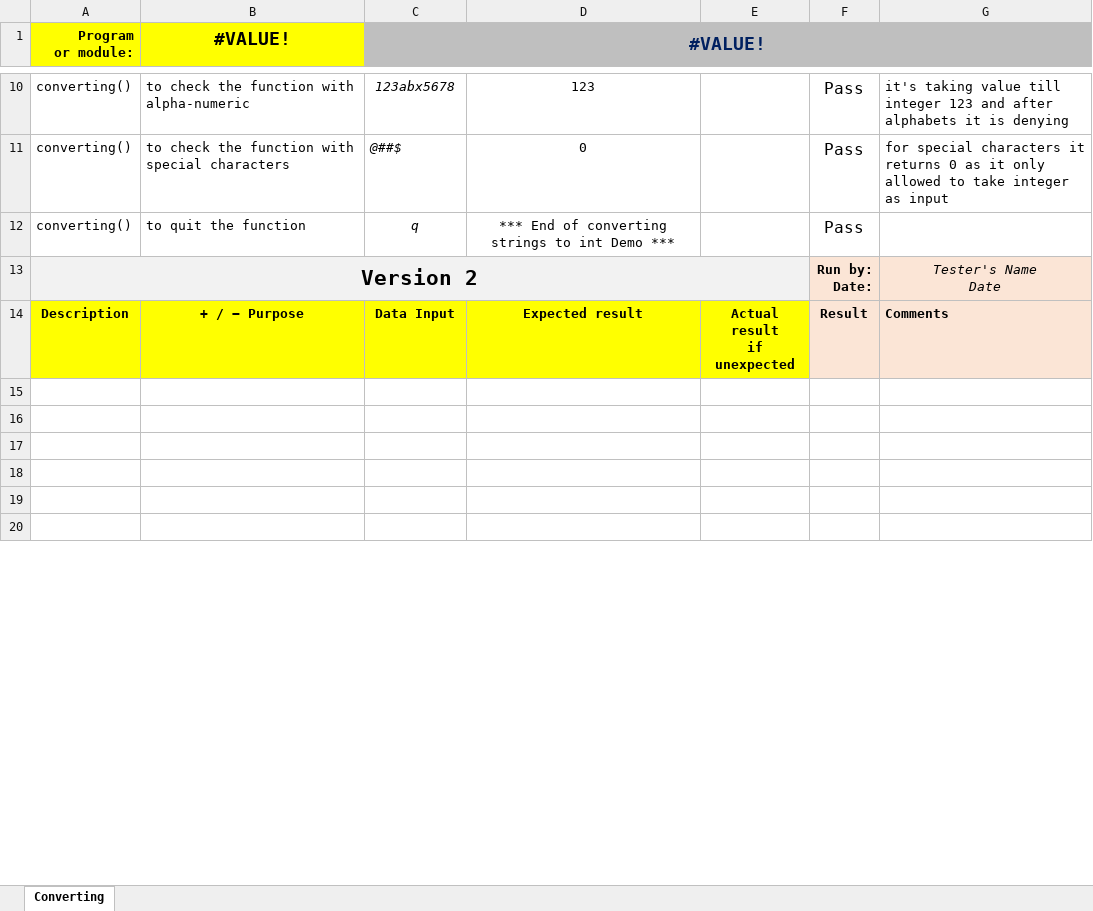
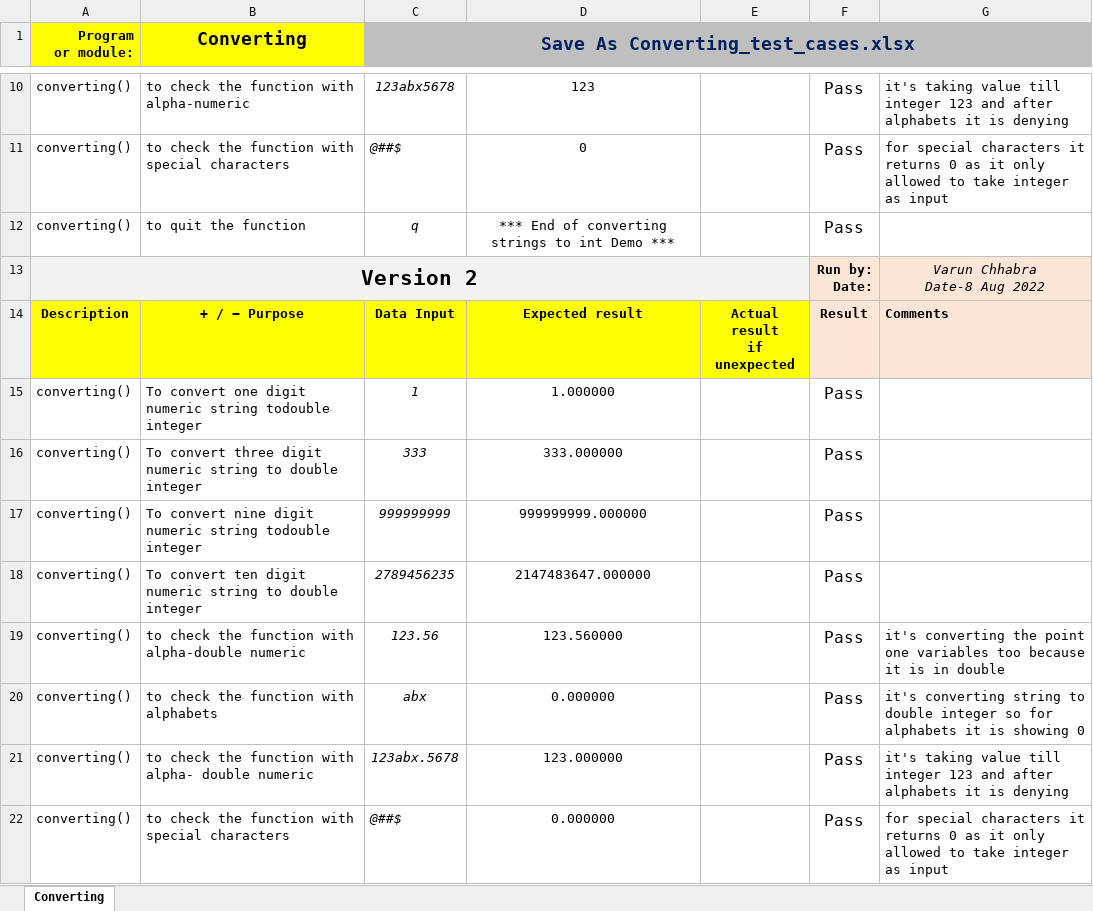
Before and after one commit to VarunxChhabra/Cpr_converting, an Excel workbook: Converting.xlsx, sheet Converting, drawn as a sheet; only a part is shown, gaps mark what is left out; the shorter side is filled out with more unchanged rows; values as stored, in another font and other column widths than the file's, no borders; conditional formats not drawn; ↵ is a line break in a cell; the diff covers the shown part only; the diff names each change by its address in the sheet, - before the commit and + after, or states it on an @@ line.

Commit message:
This is the version 2 of converting now strings are converted to double

```diff
--- a/Converting.xlsx (sheet Converting)
+++ b/Converting.xlsx (sheet Converting)
-B1: #VALUE!
+B1: Converting
-C1: #VALUE!
+C1: Save As Converting_test_cases.xlsx
-G13: Tester's Name ↵ Date
+G13: Varun Chhabra ↵ Date-8 Aug 2022
+row 15: converting() | To convert one digit numeric string todouble integer | 1 | 1.000000 |  | Pass
+row 16: converting() | To convert three digit numeric string to double integer | 333 | 333.000000 |  | Pass
+row 17: converting() | To convert nine digit numeric string todouble integer | 999999999 | 999999999.000000 |  | Pass
+row 18: converting() | To convert ten digit numeric string to double integer | 2789456235 | 2147483647.000000 |  | Pass
+row 19: converting() | to check the function with alpha-double numeric | 123.56 | 123.560000 |  | Pass | it's converting the point one variables too because it is in double
+row 20: converting() | to check the function with alphabets | abx | 0.000000 |  | Pass | it's converting string to double integer so for alphabets it is showing 0
+row 21: converting() | to check the function with alpha- double numeric | 123abx.5678 | 123.000000 |  | Pass | it's taking value till integer 123 and after alphabets it is denying
+row 22: converting() | to check the function with special characters | @##$ | 0.000000 |  | Pass | for special characters it returns 0 as it only allowed to take integer as input
```
Also changed, not shown: 33 added rows elsewhere in this sheet, 3 other files.
